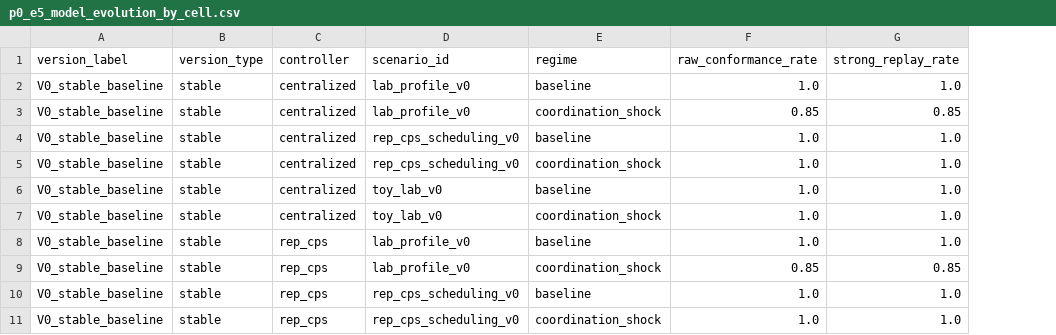
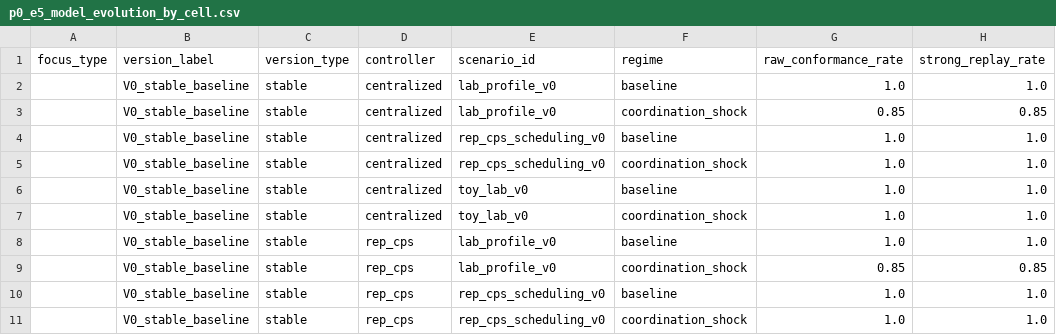
Before and after one commit to fraware/labtrust-portfolio, a CSV file: papers/P0_MADS_CPS/kdd_workshop/artifacts/p0_e5_model_evolution_by_cell.csv, drawn as a sheet; only a part is shown; the diff names each change by its address in the sheet, - before the commit and + after, or states it on an @@ line.

```diff
--- a/papers/P0_MADS_CPS/kdd_workshop/artifacts/p0_e5_model_evolution_by_cell.csv
+++ b/papers/P0_MADS_CPS/kdd_workshop/artifacts/p0_e5_model_evolution_by_cell.csv
+column A (focus_type), empty
```
Also changed, not shown: papers/P0_MADS_CPS/kdd_workshop/artifacts/p0_e5_coordination_shock_focus.csv, 4 other files.
